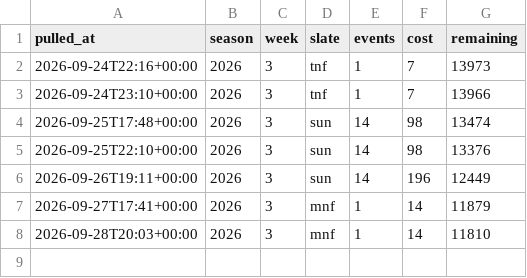
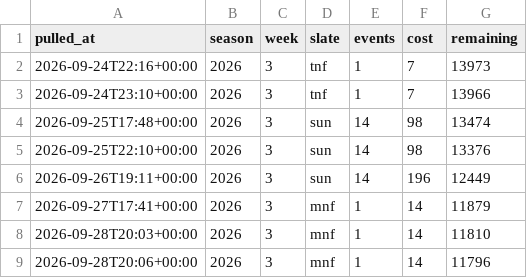
Before and after one commit to fozzyyozzy/edge-index, a CSV file: automation/lines/odds_usage.csv, drawn as a sheet; the diff names each change by its address in the sheet, - before the commit and + after, or states it on an @@ line.

Commit message:
week 3 mnf odds refresh (2026-09-28T15:00-04:00)

```diff
--- a/automation/lines/odds_usage.csv
+++ b/automation/lines/odds_usage.csv
+row 9: 2026-09-28T20:06+00:00 | 2026 | 3 | mnf | 1 | 14 | 11796
```
Also changed, not shown: automation/lines/ladders_2026_w3.csv, automation/lines/twoway_2026_w3.csv, 9 other files.
